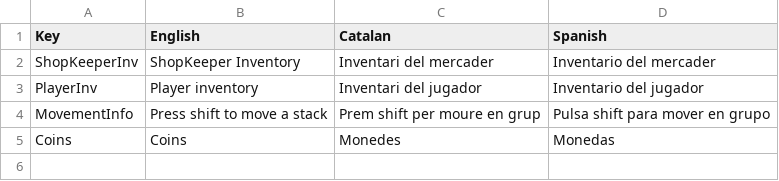
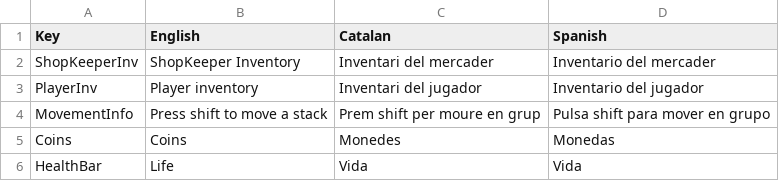
Before and after one commit to LacayosPSOE/Programacion_P3_Shop, a CSV file: Assets/Scripts/Localization/GameLocale.csv, drawn as a sheet; the diff names each change by its address in the sheet, - before the commit and + after, or states it on an @@ line.

Commit message:
Vida arreglada

```diff
--- a/Assets/Scripts/Localization/GameLocale.csv
+++ b/Assets/Scripts/Localization/GameLocale.csv
+row 6: HealthBar | Life | Vida | Vida
```
Also changed, not shown: 1 other file.
